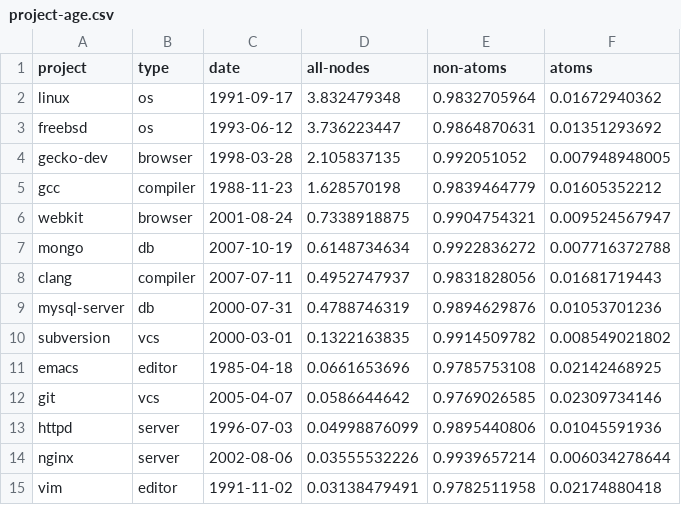
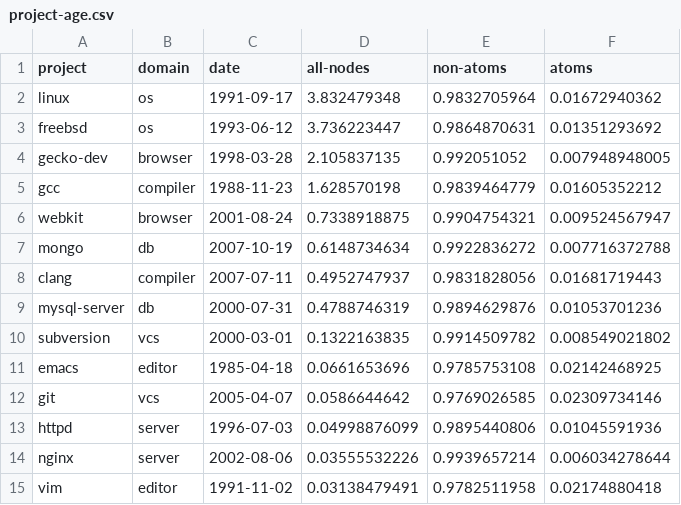
Before and after one commit to dgopstein/atom-finder, a CSV file: src/analysis/data/project-age.csv, drawn as a sheet.

```diff
--- a/src/analysis/data/project-age.csv
+++ b/src/analysis/data/project-age.csv
@@ -1,2 +1,2 @@
-project,type,date,all-nodes,non-atoms,atoms
+project,domain,date,all-nodes,non-atoms,atoms
 linux,os,1991-09-17,3.832479348,0.9832705964,0.01672940362
```
Also changed, not shown: 5 other files.
